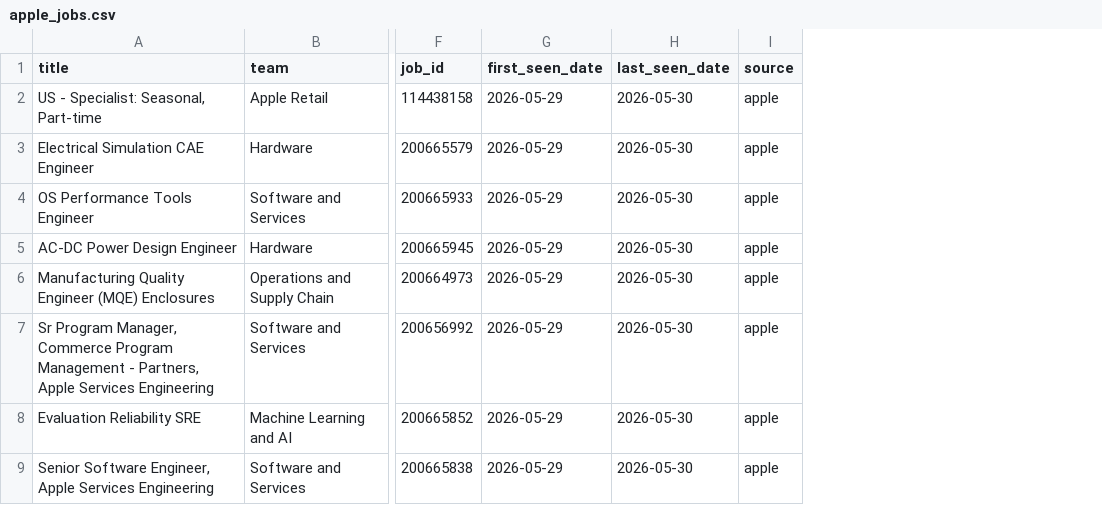
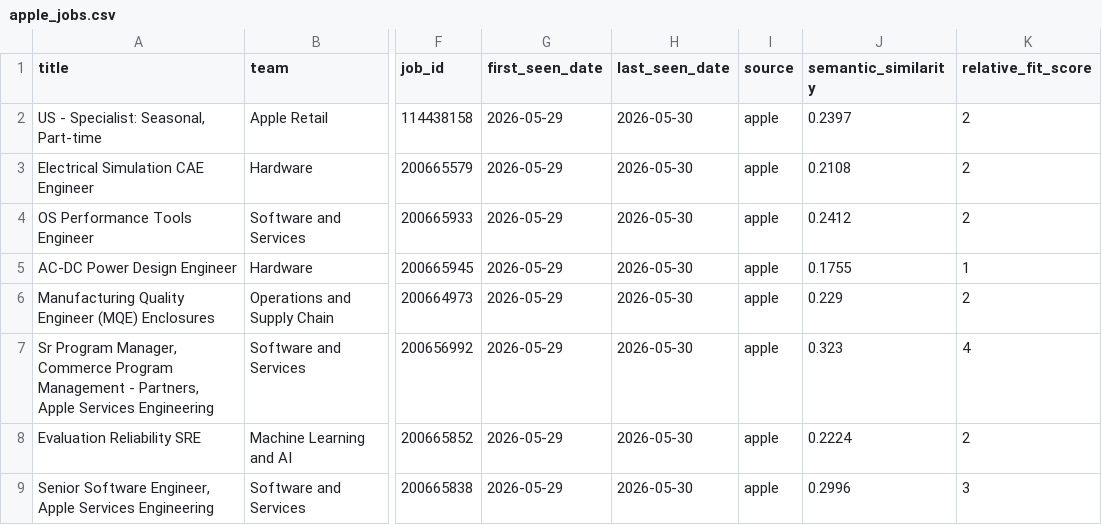
Before and after one commit to BarbaraPFloresRios/JobTracker, a CSV file: data/raw/apple_jobs.csv, drawn as a sheet; only a part is shown, gaps mark what is left out; the diff names each change by its address in the sheet, - before the commit and + after, or states it on an @@ line.

Commit message:
Add semantic job matching with embeddings

```diff
--- a/data/raw/apple_jobs.csv
+++ b/data/raw/apple_jobs.csv
+column J (semantic_similarity), rows 2-9: 0.2397 | 0.2108 | 0.2412 | 0.1755 | 0.229 | 0.323 | 0.2224 | 0.2996
+column K (relative_fit_score), rows 2-9: 2 | 2 | 2 | 1 | 2 | 4 | 2 | 3
```
Also changed, not shown: data/raw/amazon_jobs.csv, 4 other files.
